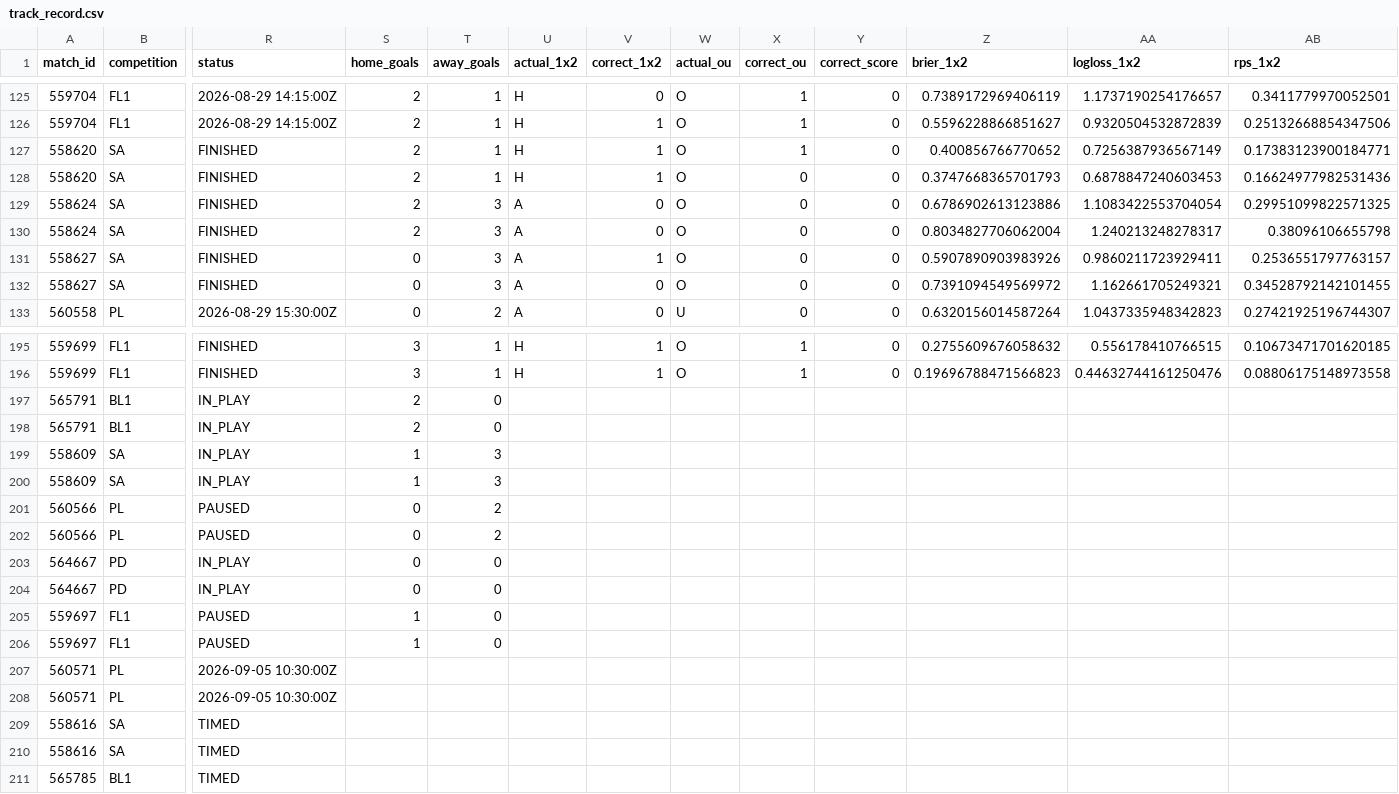
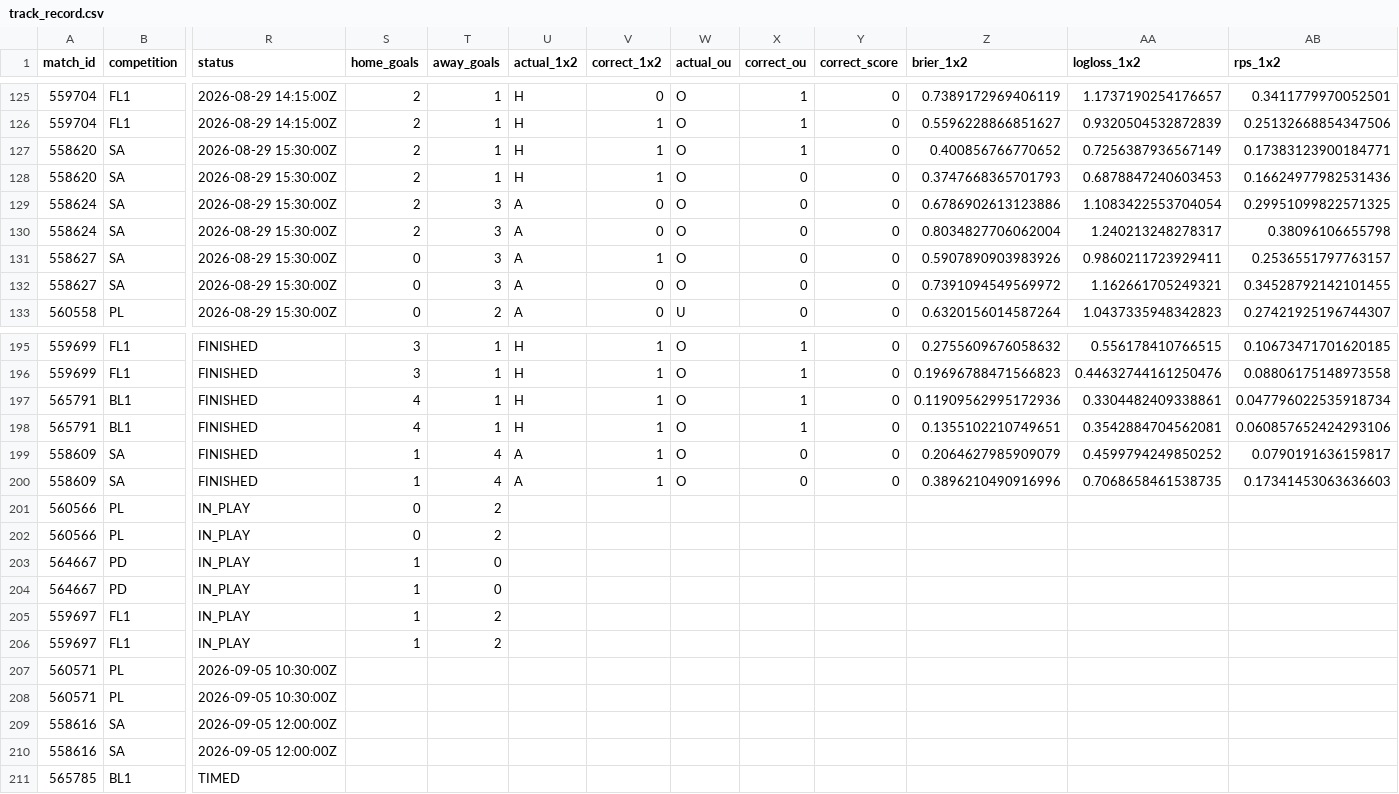
Before and after one commit to isaacruedabiota/FOOTBALL-PREDICTOR, a CSV file: track_record/track_record.csv, drawn as a sheet; only a part is shown, gaps mark what is left out; the diff covers the shown part only; the diff names each change by its address in the sheet, - before the commit and + after, or states it on an @@ line.

```diff
--- a/track_record/track_record.csv
+++ b/track_record/track_record.csv
-R127:R132 (status): FINISHED
+R127:R132 (status): 2026-08-29 15:30:00Z
-R197:R200 (status): IN_PLAY
+R197:R200 (status): FINISHED
-S197:S198 (home_goals): 2
+S197:S198 (home_goals): 4
-T197:T198 (away_goals): 0
+T197:T198 (away_goals): 1
-U197:U198 (actual_1x2): (empty)
+U197:U198 (actual_1x2): H
-V197:V200 (correct_1x2): (empty)
+V197:V200 (correct_1x2): 1
-W197:W200 (actual_ou): (empty)
+W197:W200 (actual_ou): O
-X197:X198 (correct_ou): (empty)
+X197:X198 (correct_ou): 1
-Y197:Y200 (correct_score): (empty)
+Y197:Y200 (correct_score): 0
-Z197 (brier_1x2): (empty)
+Z197 (brier_1x2): 0.11909562995172936
-AA197 (logloss_1x2): (empty)
+AA197 (logloss_1x2): 0.3304482409338861
-AB197 (rps_1x2): (empty)
+AB197 (rps_1x2): 0.047796022535918734
-Z198 (brier_1x2): (empty)
+Z198 (brier_1x2): 0.1355102210749651
-AA198 (logloss_1x2): (empty)
+AA198 (logloss_1x2): 0.3542884704562081
-AB198 (rps_1x2): (empty)
+AB198 (rps_1x2): 0.060857652424293106
-T199:T200 (away_goals): 3
+T199:T200 (away_goals): 4
-U199:U200 (actual_1x2): (empty)
+U199:U200 (actual_1x2): A
-X199:X200 (correct_ou): (empty)
+X199:X200 (correct_ou): 0
-Z199 (brier_1x2): (empty)
+Z199 (brier_1x2): 0.2064627985909079
-AA199 (logloss_1x2): (empty)
+AA199 (logloss_1x2): 0.4599794249850252
-AB199 (rps_1x2): (empty)
+AB199 (rps_1x2): 0.0790191636159817
-Z200 (brier_1x2): (empty)
+Z200 (brier_1x2): 0.3896210490916996
-AA200 (logloss_1x2): (empty)
+AA200 (logloss_1x2): 0.7068658461538735
-AB200 (rps_1x2): (empty)
+AB200 (rps_1x2): 0.17341453063636603
-R201:R202 (status): PAUSED
+R201:R202 (status): IN_PLAY
-S203:S204 (home_goals): 0
+S203:S204 (home_goals): 1
-R205:R206 (status): PAUSED
+R205:R206 (status): IN_PLAY
-T205:T206 (away_goals): 0
+T205:T206 (away_goals): 2
-R209:R210 (status): TIMED
+R209:R210 (status): 2026-09-05 12:00:00Z
```
Also changed, not shown: 48 edited cells elsewhere in this file, 1 other file.
